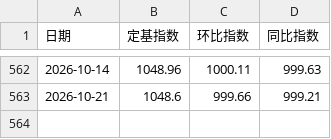
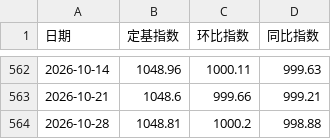
Before and after one commit to sucongling/cflp-data-agent, a CSV file: data/price_index_week.csv, drawn as a sheet; only a part is shown, gaps mark what is left out; the diff names each change by its address in the sheet, - before the commit and + after, or states it on an @@ line.

```diff
--- a/data/price_index_week.csv
+++ b/data/price_index_week.csv
+row 564: 2026-10-28 | 1048.81 | 1000.2 | 998.88
```
Also changed, not shown: data/pmi_manufacturing.csv, docs/data/pmi_manufacturing.csv, 1 other file.
